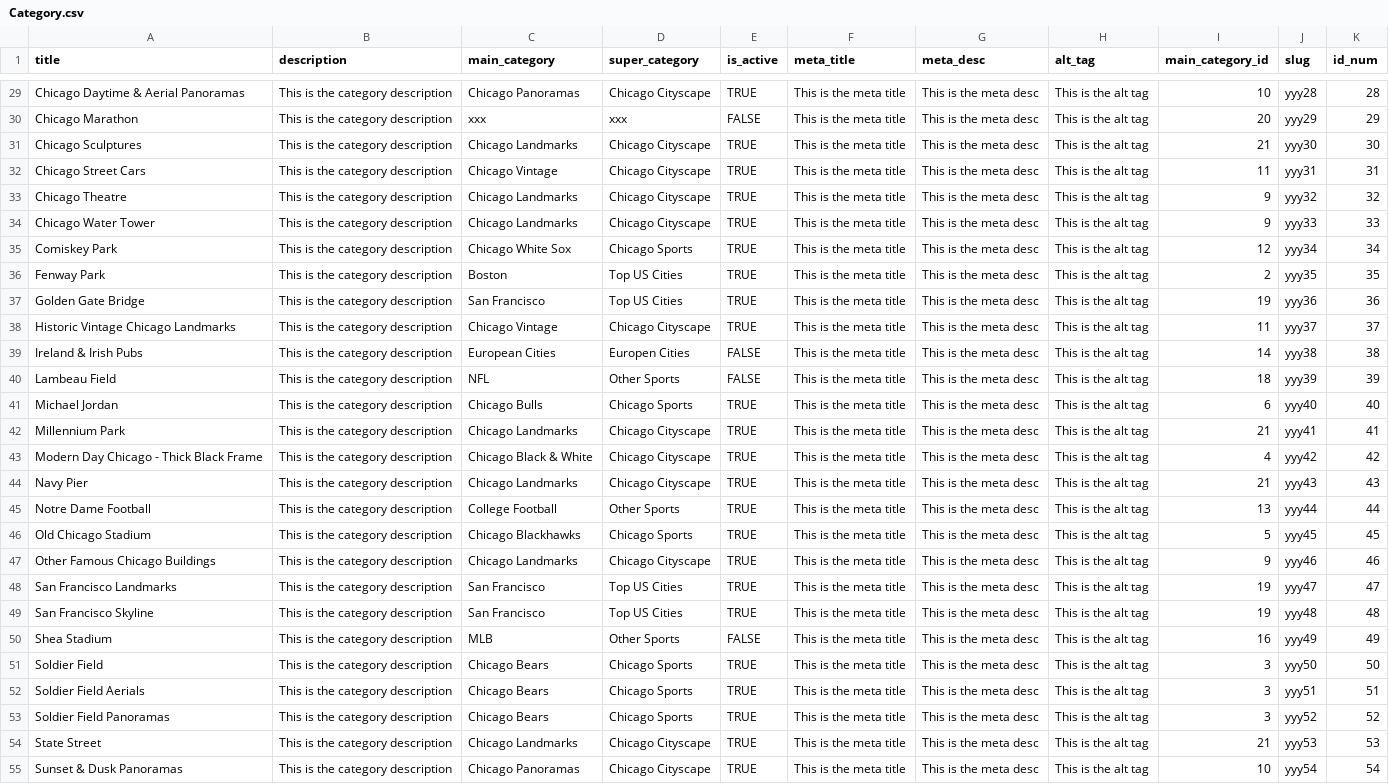
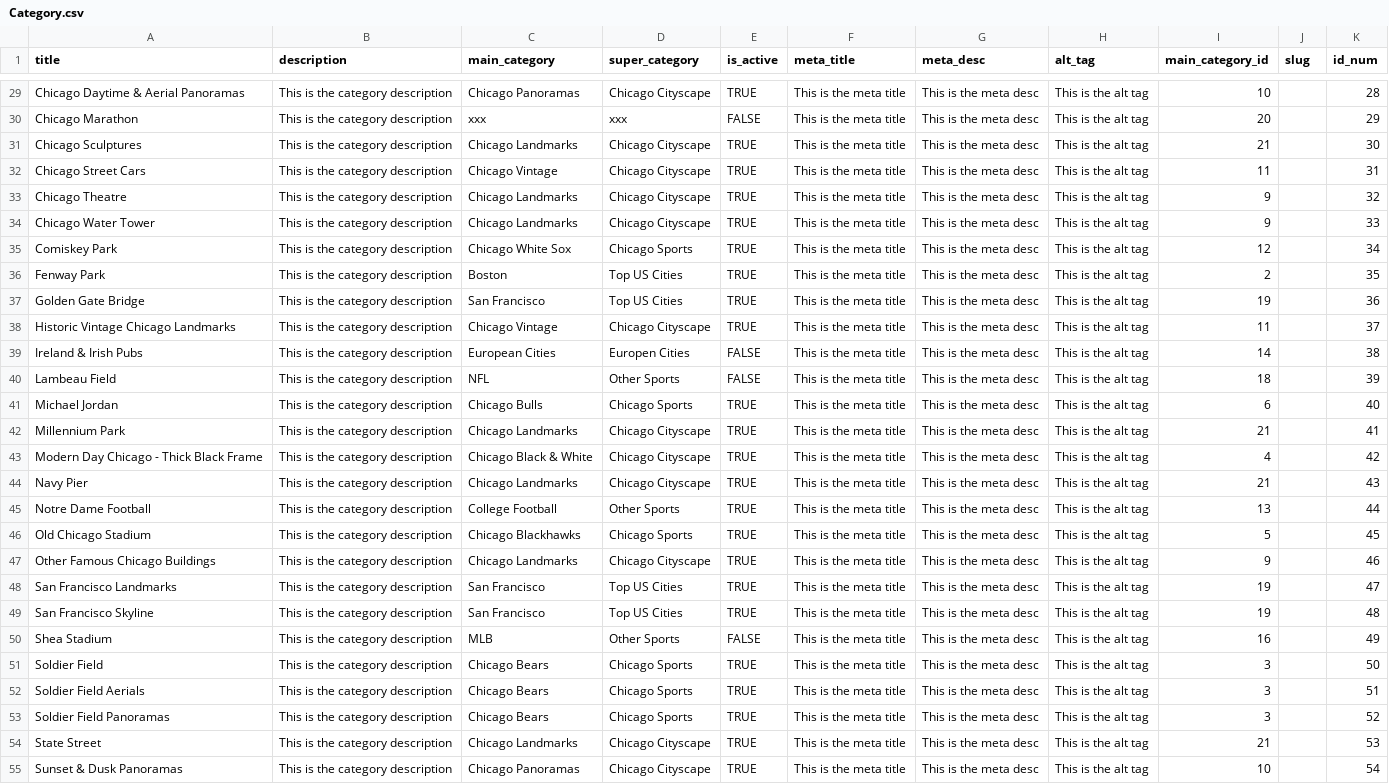
Before and after one commit to jhorsch/horschgallery2, a CSV file: lib/assets/Category.csv, drawn as a sheet; only a part is shown, gaps mark what is left out; the diff covers the shown part only; the diff names each change by its address in the sheet, - before the commit and + after, or states it on an @@ line.

```diff
--- a/lib/assets/Category.csv
+++ b/lib/assets/Category.csv
-J29 (slug): yyy28
+J29 (slug): (empty)
-J30 (slug): yyy29
+J30 (slug): (empty)
-J31 (slug): yyy30
+J31 (slug): (empty)
-J32 (slug): yyy31
+J32 (slug): (empty)
-J33 (slug): yyy32
+J33 (slug): (empty)
-J34 (slug): yyy33
+J34 (slug): (empty)
-J35 (slug): yyy34
+J35 (slug): (empty)
-J36 (slug): yyy35
+J36 (slug): (empty)
-J37 (slug): yyy36
+J37 (slug): (empty)
-J38 (slug): yyy37
+J38 (slug): (empty)
-J39 (slug): yyy38
+J39 (slug): (empty)
-J40 (slug): yyy39
+J40 (slug): (empty)
-J41 (slug): yyy40
+J41 (slug): (empty)
-J42 (slug): yyy41
+J42 (slug): (empty)
-J43 (slug): yyy42
+J43 (slug): (empty)
-J44 (slug): yyy43
+J44 (slug): (empty)
-J45 (slug): yyy44
+J45 (slug): (empty)
-J46 (slug): yyy45
+J46 (slug): (empty)
-J47 (slug): yyy46
+J47 (slug): (empty)
-J48 (slug): yyy47
+J48 (slug): (empty)
-J49 (slug): yyy48
+J49 (slug): (empty)
-J50 (slug): yyy49
+J50 (slug): (empty)
-J51 (slug): yyy50
+J51 (slug): (empty)
-J52 (slug): yyy51
+J52 (slug): (empty)
-J53 (slug): yyy52
+J53 (slug): (empty)
-J54 (slug): yyy53
+J54 (slug): (empty)
-J55 (slug): yyy54
+J55 (slug): (empty)
```
Also changed, not shown: 48 edited cells elsewhere in this file, lib/assets/MainCategory.csv, lib/assets/Photo.csv, 10 other files.
